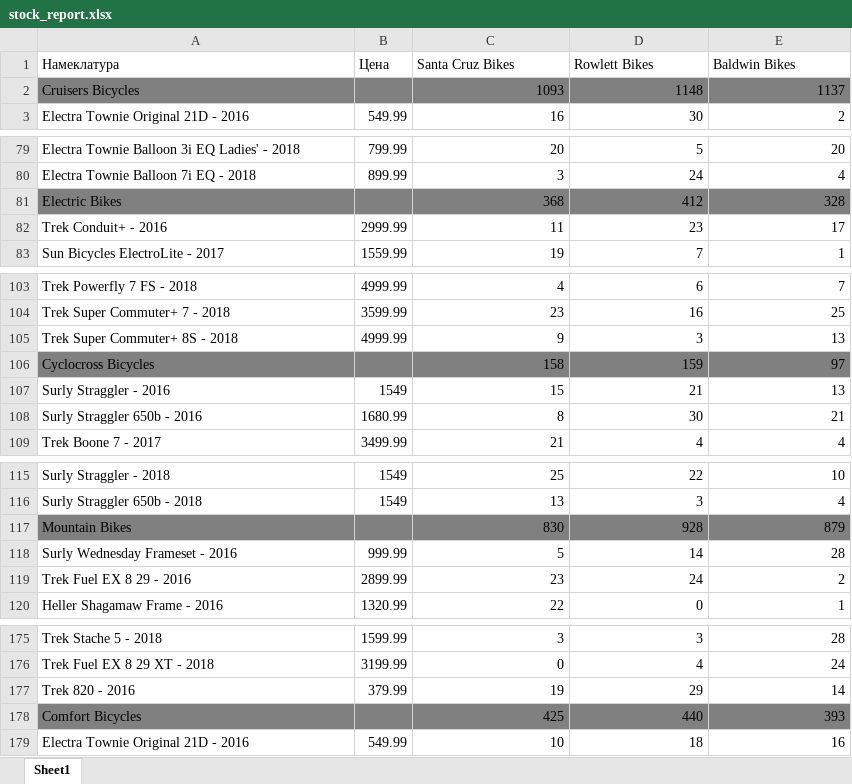
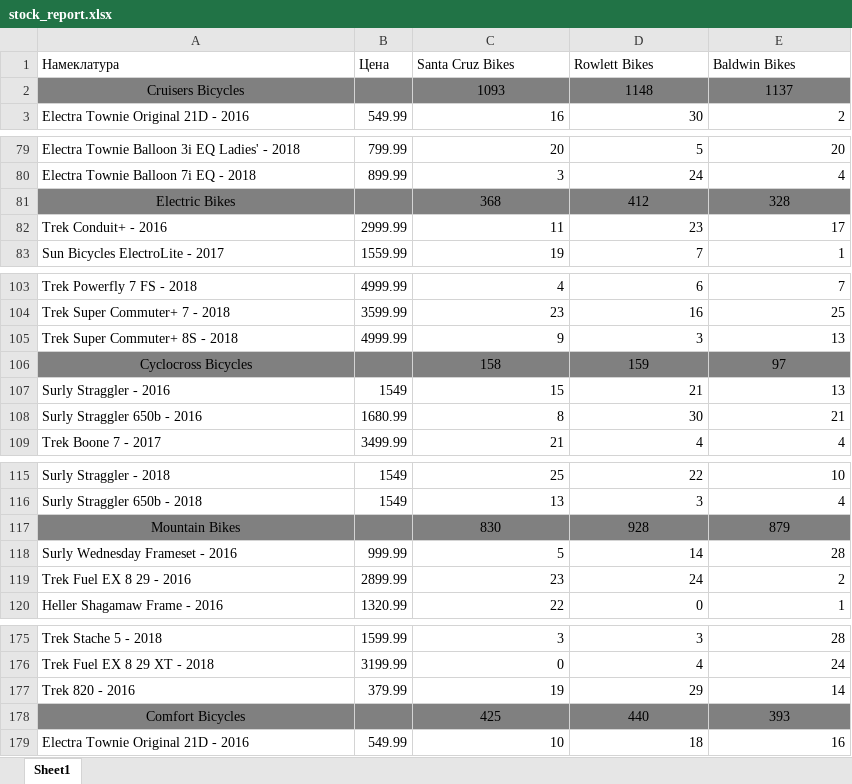
Before and after one commit to turabekov/bicycle-store, an Excel workbook: excel-data/stock_report.xlsx, sheet Sheet1, drawn as a sheet; only a part is shown, gaps mark what is left out; values as stored, in another font and other column widths than the file's, no borders; the diff covers the shown part only; the diff names each change by its address in the sheet, - before the commit and + after, or states it on an @@ line.

Commit message:
add style to  excel

```diff
--- a/excel-data/stock_report.xlsx (sheet Sheet1)
+++ b/excel-data/stock_report.xlsx (sheet Sheet1)
-A2 alignment: left
+A2 alignment: center
-C2:E2 alignment: right
+C2:E2 alignment: center
-A81 alignment: left
+A81 alignment: center
-C81:E81 alignment: right
+C81:E81 alignment: center
-A106 alignment: left
+A106 alignment: center
-C106:E106 alignment: right
+C106:E106 alignment: center
-A117 alignment: left
+A117 alignment: center
-C117:E117 alignment: right
+C117:E117 alignment: center
-A178 alignment: left
+A178 alignment: center
-C178:E178 alignment: right
+C178:E178 alignment: center
```
Also changed, not shown: cell formats elsewhere in this sheet, 2 other files.
